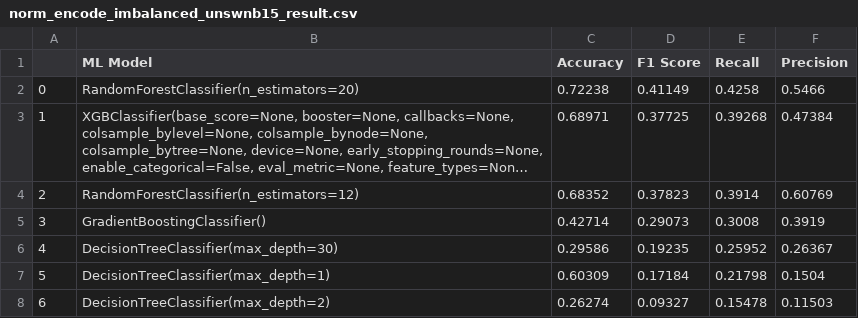
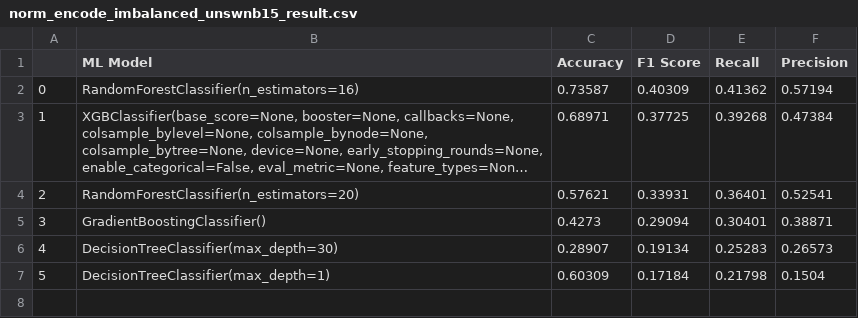
Before and after one commit to rajasa13/Data-Science, a CSV file: Notebook/UNSW-NB15/Imbalanced/Normalize/norm_encode_imbalanced_unswnb15_result.csv, drawn as a sheet; long unchanged cells end in …; removed rows and columns are numbered as before the commit, all else as after; the diff names each change by its address in the sheet, - before the commit and + after, or states it on an @@ line.

```diff
--- a/Notebook/UNSW-NB15/Imbalanced/Normalize/norm_encode_imbalanced_unswnb15_result.csv
+++ b/Notebook/UNSW-NB15/Imbalanced/Normalize/norm_encode_imbalanced_unswnb15_result.csv
-row 2: 0 | RandomForestClassifier(n_estimators=20) | 0.72238 | 0.41149 | 0.4258 | 0.5466
+row 2: 0 | RandomForestClassifier(n_estimators=16) | 0.73587 | 0.40309 | 0.41362 | 0.57194
-row 4: 2 | RandomForestClassifier(n_estimators=12) | 0.68352 | 0.37823 | 0.3914 | 0.60769
+row 4: 2 | RandomForestClassifier(n_estimators=20) | 0.57621 | 0.33931 | 0.36401 | 0.52541
-C5 (Accuracy): 0.42714
+C5 (Accuracy): 0.4273
-D5 (F1 Score): 0.29073
+D5 (F1 Score): 0.29094
-E5 (Recall): 0.3008
+E5 (Recall): 0.30401
-F5 (Precision): 0.3919
+F5 (Precision): 0.38871
-C6 (Accuracy): 0.29586
+C6 (Accuracy): 0.28907
-D6 (F1 Score): 0.19235
+D6 (F1 Score): 0.19134
-E6 (Recall): 0.25952
+E6 (Recall): 0.25283
-F6 (Precision): 0.26367
+F6 (Precision): 0.26573
-row 8: 6 | DecisionTreeClassifier(max_depth=2) | 0.26274 | 0.09327 | 0.15478 | 0.11503
```
Also changed, not shown: 1 other file.
